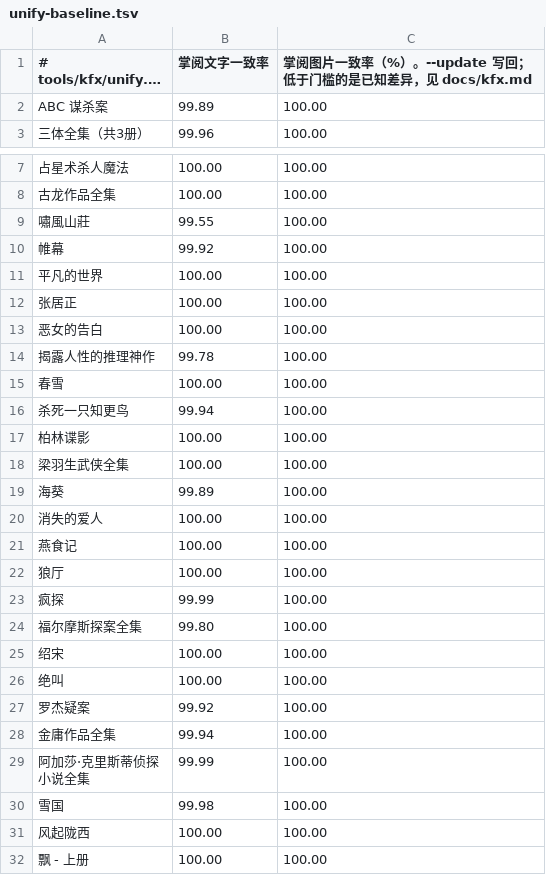
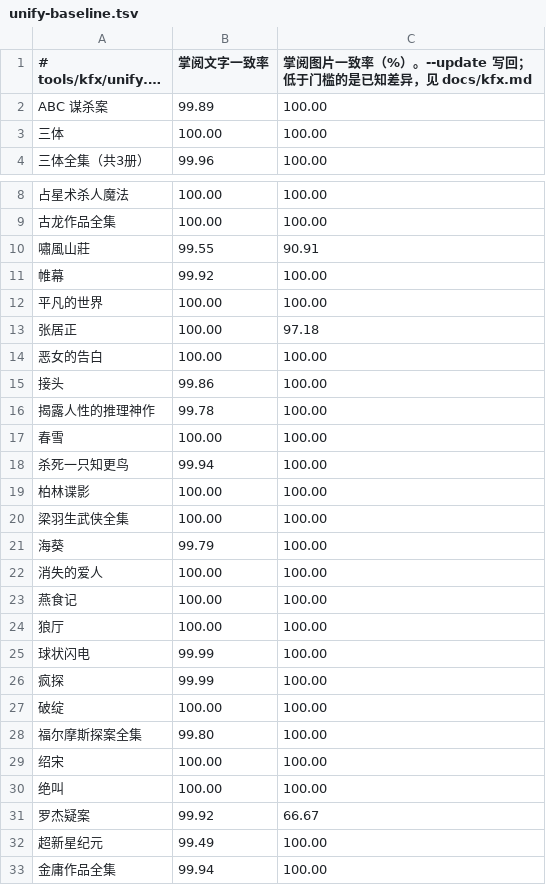
Before and after one commit to bbq191/sheng-ren, a TSV file: tools/kfx/unify-baseline.tsv, drawn as a sheet; only a part is shown, gaps mark what is left out; the shorter side is filled out with more unchanged rows; long unchanged cells end in ….

Commit message:
chore(kfx): 更新三台统一基线
收进 82afeac 全屏图片的预期变化（张居正、罗杰疑案、嘯風山莊）；海葵剩下的是 Kindle 写出器给 list-style:none 列表加的默认 1.5em 缩进；
新增三体、接头、球状闪电、破绽、超新星纪元的基准。

```diff
--- a/tools/kfx/unify-baseline.tsv
+++ b/tools/kfx/unify-baseline.tsv
@@ -2,2 +2,3 @@
 ABC 谋杀案	99.89	100.00
+三体	100.00	100.00
 三体全集（共3册）	99.96	100.00
@@ -8,7 +9,8 @@ ABC 谋杀案	99.89	100.00
 古龙作品全集	100.00	100.00
-嘯風山莊	99.55	100.00
+嘯風山莊	99.55	90.91
 帷幕	99.92	100.00
 平凡的世界	100.00	100.00
-张居正	100.00	100.00
+张居正	100.00	97.18
 恶女的告白	100.00	100.00
+接头	99.86	100.00
 揭露人性的推理神作	99.78	100.00
@@ -18,3 +20,3 @@ ABC 谋杀案	99.89	100.00
 梁羽生武侠全集	100.00	100.00
-海葵	99.89	100.00
+海葵	99.79	100.00
 消失的爱人	100.00	100.00
@@ -22,3 +24,5 @@ ABC 谋杀案	99.89	100.00
 狼厅	100.00	100.00
+球状闪电	99.99	100.00
 疯探	99.99	100.00
+破绽	100.00	100.00
 福尔摩斯探案全集	99.80	100.00
@@ -26,3 +30,4 @@ ABC 谋杀案	99.89	100.00
 绝叫	100.00	100.00
-罗杰疑案	99.92	100.00
+罗杰疑案	99.92	66.67
+超新星纪元	99.49	100.00
 金庸作品全集	99.94	100.00
```
Also changed, not shown: tools/kfx/layout-baseline.tsv.
